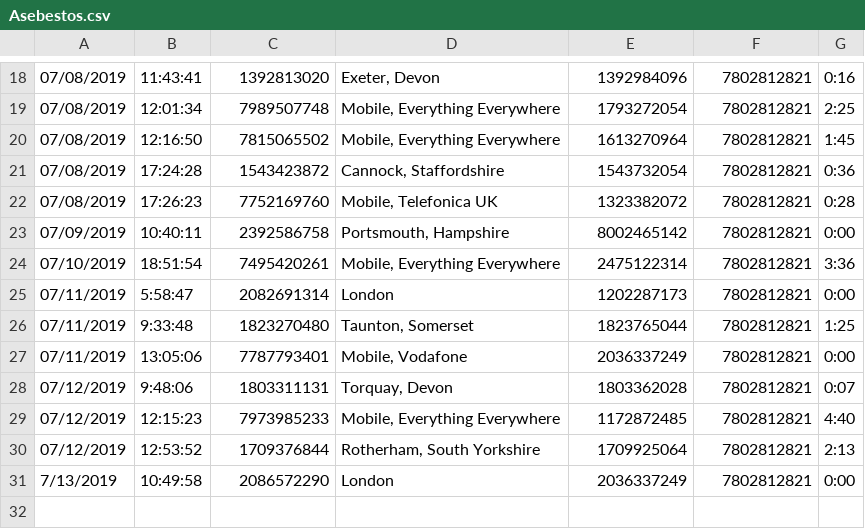
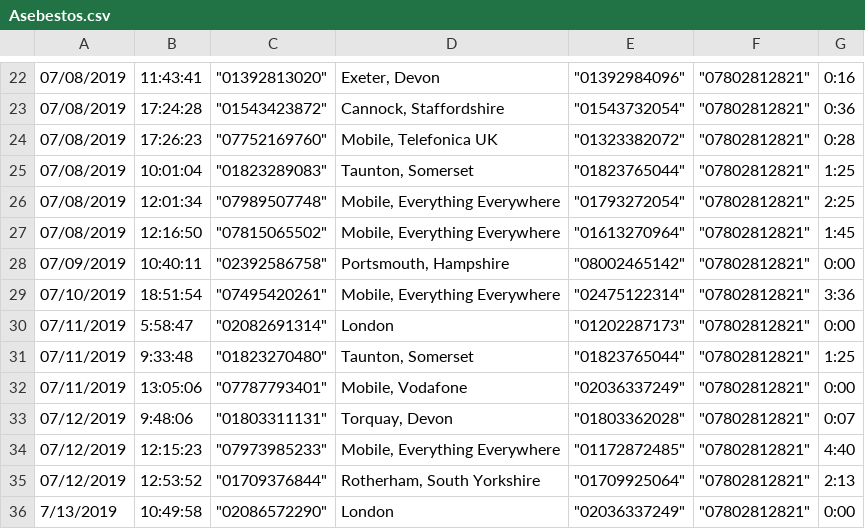
Before and after one commit to HashirSalam/Report-Generator, a CSV file: Reports/09-07-2019 to 16-07-2019/Asebestos.csv, drawn as a sheet; only a part is shown, gaps mark what is left out; removed rows and columns are numbered as before the commit, all else as after; the diff covers the shown part only; the diff names each change by its address in the sheet, - before the commit and + after, or states it on an @@ line.

```diff
--- a/Reports/09-07-2019 to 16-07-2019/Asebestos.csv
+++ b/Reports/09-07-2019 to 16-07-2019/Asebestos.csv
-C22: 1392813020
+C22: "01392813020"
-E22: 1392984096
+E22: "01392984096"
-F22: 7802812821
+F22: "07802812821"
-row 19: 07/08/2019 | 12:01:34 | 7989507748 | Mobile, Everything Everywhere | 1793272054 | 7802812821 | 2:25
-row 20: 07/08/2019 | 12:16:50 | 7815065502 | Mobile, Everything Everywhere | 1613270964 | 7802812821 | 1:45
-C23: 1543423872
+C23: "01543423872"
-E23: 1543732054
+E23: "01543732054"
-F23:F24: 7802812821
+F23:F24: "07802812821"
-C24: 7752169760
+C24: "07752169760"
-E24: 1323382072
+E24: "01323382072"
+row 25: 07/08/2019 | 10:01:04 | "01823289083" | Taunton, Somerset | "01823765044" | "07802812821" | 1:25
+row 26: 07/08/2019 | 12:01:34 | "07989507748" | Mobile, Everything Everywhere | "01793272054" | "07802812821" | 2:25
+row 27: 07/08/2019 | 12:16:50 | "07815065502" | Mobile, Everything Everywhere | "01613270964" | "07802812821" | 1:45
-C28: 2392586758
+C28: "02392586758"
-E28: 8002465142
+E28: "08002465142"
-F28:F36: 7802812821
+F28:F36: "07802812821"
-C29: 7495420261
+C29: "07495420261"
-E29: 2475122314
+E29: "02475122314"
-C30: 2082691314
+C30: "02082691314"
-E30: 1202287173
+E30: "01202287173"
-C31: 1823270480
+C31: "01823270480"
-E31: 1823765044
+E31: "01823765044"
-C32: 7787793401
+C32: "07787793401"
-E32: 2036337249
+E32: "02036337249"
-C33: 1803311131
+C33: "01803311131"
-E33: 1803362028
+E33: "01803362028"
-C34: 7973985233
+C34: "07973985233"
-E34: 1172872485
+E34: "01172872485"
-C35: 1709376844
+C35: "01709376844"
-E35: 1709925064
+E35: "01709925064"
-C36: 2086572290
+C36: "02086572290"
-E36: 2036337249
+E36: "02036337249"
```
Also changed, not shown: 6 added rows, 2 removed rows and 45 edited cells elsewhere in this file, 2 other files.
